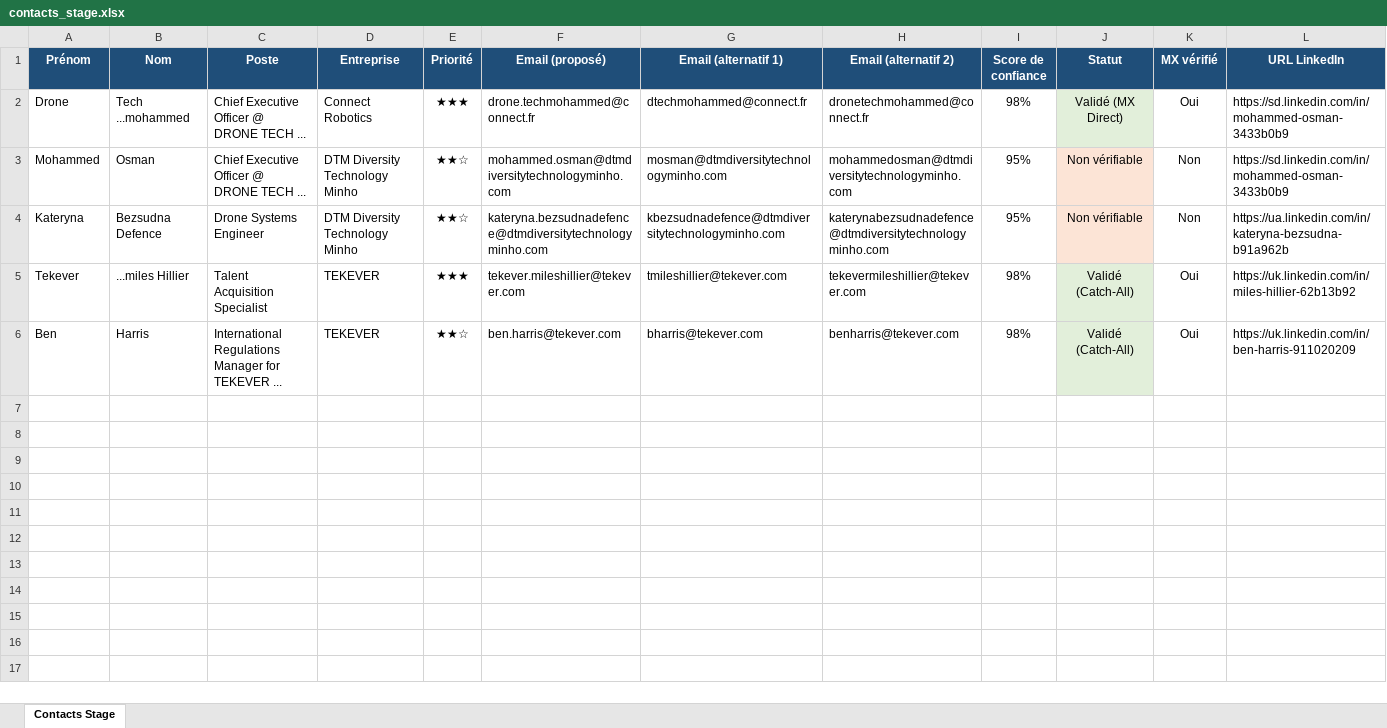
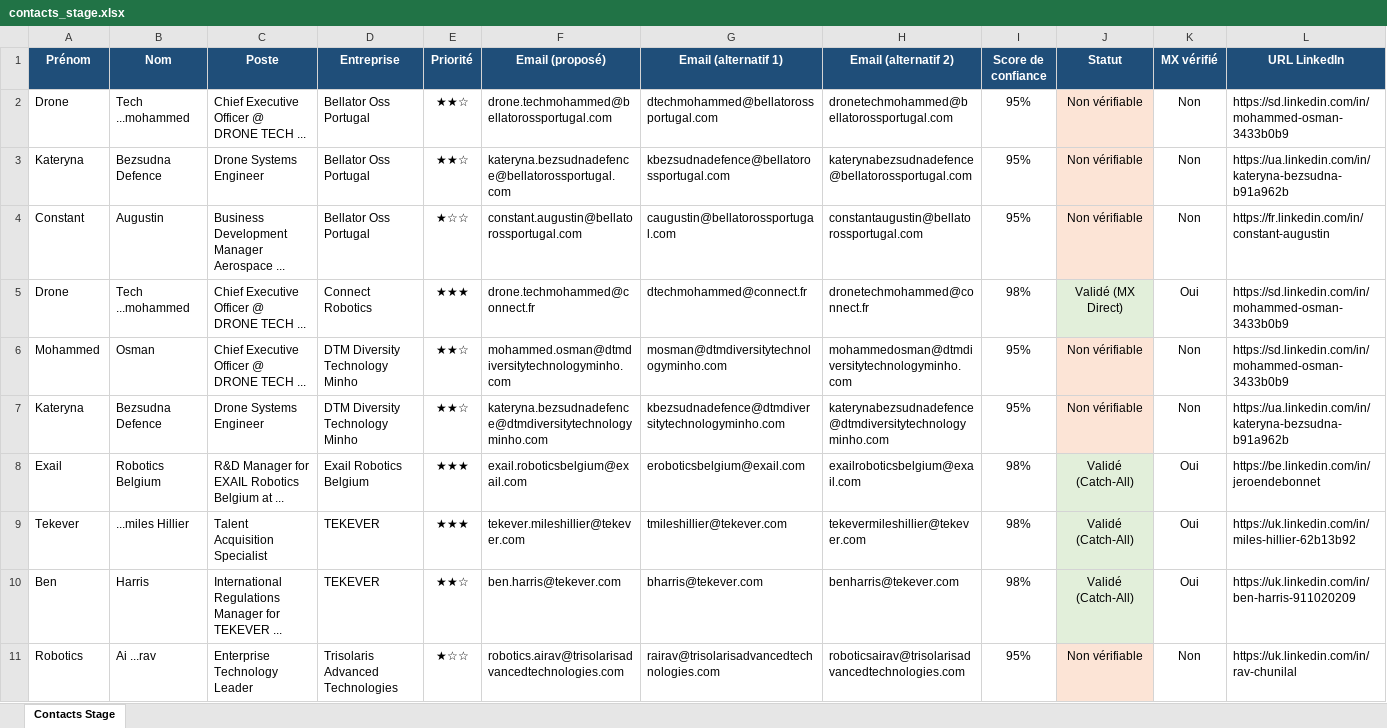
Before and after one commit to medhsiny2003/linkedin-prospector, an Excel workbook: data/contacts_stage.xlsx, sheet Contacts Stage, drawn as a sheet; only a part is shown; values as stored, in another font and other column widths than the file's, no borders; rows hold the shown columns only; the diff names each change by its address in the sheet, - before the commit and + after, or states it on an @@ line.

```diff
--- a/data/contacts_stage.xlsx (sheet Contacts Stage)
+++ b/data/contacts_stage.xlsx (sheet Contacts Stage)
+row 2: Drone | Tech ...mohammed | Chief Executive Officer @ DRONE TECH ... | Bellator Oss Portugal | ★★☆ | drone.techmohammed@bellatorossportugal.com | dtechmohammed@bellatorossportugal.com | dronetechmohammed@bellatorossportugal.com | 95% | Non vérifiable | Non | https://sd.linkedin.com/in/mohammed-osman-3433b0b9
+row 3: Kateryna | Bezsudna Defence | Drone Systems Engineer | Bellator Oss Portugal | ★★☆ | kateryna.bezsudnadefence@bellatorossportugal.com | kbezsudnadefence@bellatorossportugal.com | katerynabezsudnadefence@bellatorossportugal.com | 95% | Non vérifiable | Non | https://ua.linkedin.com/in/kateryna-bezsudna-b91a962b
+row 4: Constant | Augustin | Business Development Manager Aerospace ... | Bellator Oss Portugal | ★☆☆ | constant.augustin@bellatorossportugal.com | caugustin@bellatorossportugal.com | constantaugustin@bellatorossportugal.com | 95% | Non vérifiable | Non | https://fr.linkedin.com/in/constant-augustin
+row 8: Exail | Robotics Belgium | R&D Manager for EXAIL Robotics Belgium at ... | Exail Robotics Belgium | ★★★ | exail.roboticsbelgium@exail.com | eroboticsbelgium@exail.com | exailroboticsbelgium@exail.com | 98% | Validé (Catch-All) | Oui | https://be.linkedin.com/in/jeroendebonnet
+row 11: Robotics | Ai ...rav | Enterprise Technology Leader | Trisolaris Advanced Technologies | ★☆☆ | robotics.airav@trisolarisadvancedtechnologies.com | rairav@trisolarisadvancedtechnologies.com | roboticsairav@trisolarisadvancedtechnologies.com | 95% | Non vérifiable | Non | https://uk.linkedin.com/in/rav-chunilal
```
Also changed, not shown: 1 other file.
